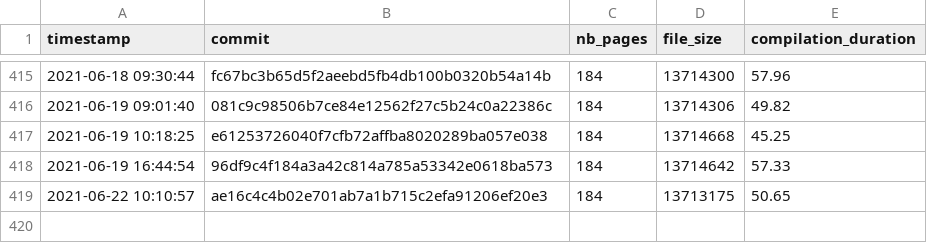
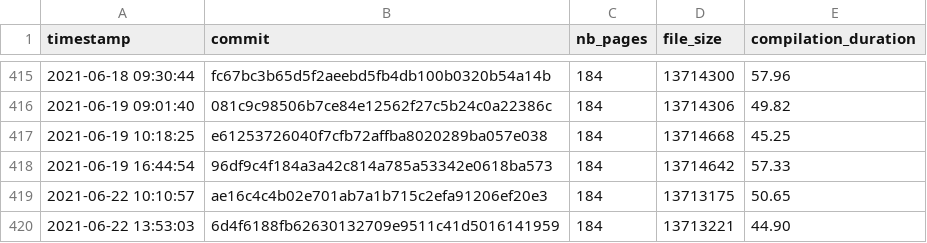
Before and after one commit to Ezibenroc/thesis, a CSV file: build/thesis_data.csv, drawn as a sheet; only a part is shown, gaps mark what is left out.

Commit message:
New compilation

```diff
--- a/build/thesis_data.csv
+++ b/build/thesis_data.csv
@@ -419 +419,2 @@ timestamp,commit,nb_pages,file_size,compilation_duration
 2021-06-22 10:10:57,ae16c4c4b02e701ab7a1b715c2efa91206ef20e3,184,13713175,50.65
+2021-06-22 13:53:03,6d4f6188fb62630132709e9511c41d5016141959,184,13713221,44.90
```
Also changed, not shown: 4 other files.
